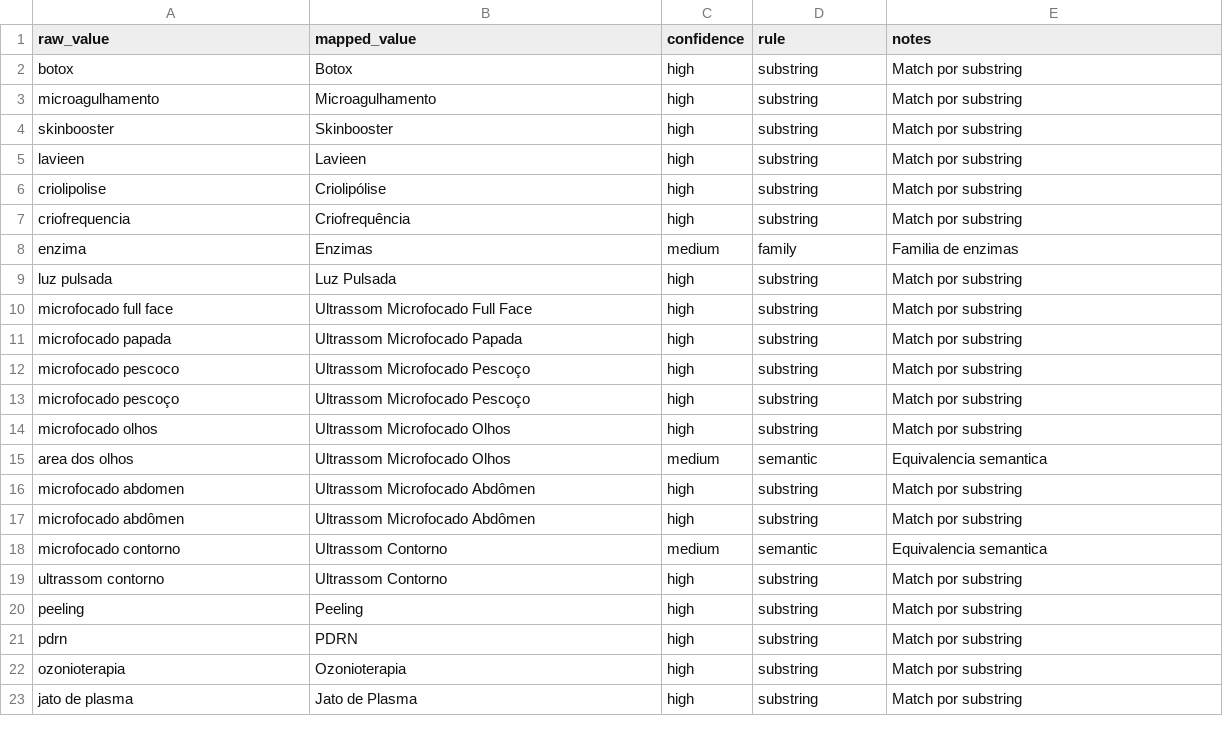
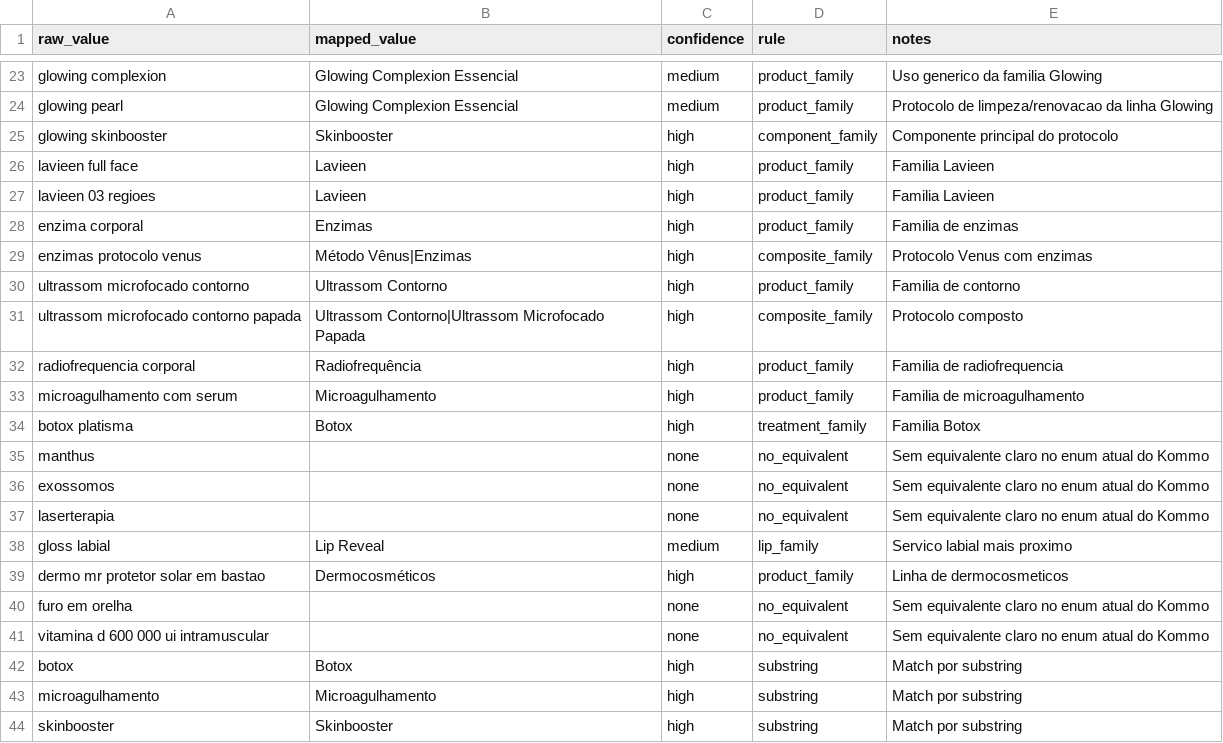
Before and after one commit to DevsAgregar/MR-Kommo-Sync-Leads, a CSV file: mappings/clinic_kommo_service_mapping.csv, drawn as a sheet; only a part is shown, gaps mark what is left out; the shorter side is filled out with more unchanged rows; the diff covers the shown part only; the diff names each change by its address in the sheet, - before the commit and + after, or states it on an @@ line.

```diff
--- a/mappings/clinic_kommo_service_mapping.csv
+++ b/mappings/clinic_kommo_service_mapping.csv
+row 23: glowing complexion | Glowing Complexion Essencial | medium | product_family | Uso generico da familia Glowing
+row 24: glowing pearl | Glowing Complexion Essencial | medium | product_family | Protocolo de limpeza/renovacao da linha Glowing
+row 25: glowing skinbooster | Skinbooster | high | component_family | Componente principal do protocolo
+row 26: lavieen full face | Lavieen | high | product_family | Familia Lavieen
+row 27: lavieen 03 regioes | Lavieen | high | product_family | Familia Lavieen
+row 28: enzima corporal | Enzimas | high | product_family | Familia de enzimas
+row 29: enzimas protocolo venus | Método Vênus|Enzimas | high | composite_family | Protocolo Venus com enzimas
+row 30: ultrassom microfocado contorno | Ultrassom Contorno | high | product_family | Familia de contorno
+row 31: ultrassom microfocado contorno papada | Ultrassom Contorno|Ultrassom Microfocado Papada | high | composite_family | Protocolo composto
+row 32: radiofrequencia corporal | Radiofrequência | high | product_family | Familia de radiofrequencia
+row 33: microagulhamento com serum | Microagulhamento | high | product_family | Familia de microagulhamento
+row 34: botox platisma | Botox | high | treatment_family | Familia Botox
+row 35: manthus |  | none | no_equivalent | Sem equivalente claro no enum atual do Kommo
+row 36: exossomos |  | none | no_equivalent | Sem equivalente claro no enum atual do Kommo
+row 37: laserterapia |  | none | no_equivalent | Sem equivalente claro no enum atual do Kommo
+row 38: gloss labial | Lip Reveal | medium | lip_family | Servico labial mais proximo
+row 39: dermo mr protetor solar em bastao | Dermocosméticos | high | product_family | Linha de dermocosmeticos
+row 40: furo em orelha |  | none | no_equivalent | Sem equivalente claro no enum atual do Kommo
+row 41: vitamina d 600 000 ui intramuscular |  | none | no_equivalent | Sem equivalente claro no enum atual do Kommo
```
Also changed, not shown: 21 added rows elsewhere in this file, mappings/clinic_kommo_origin_mapping.csv, 21 other files.
